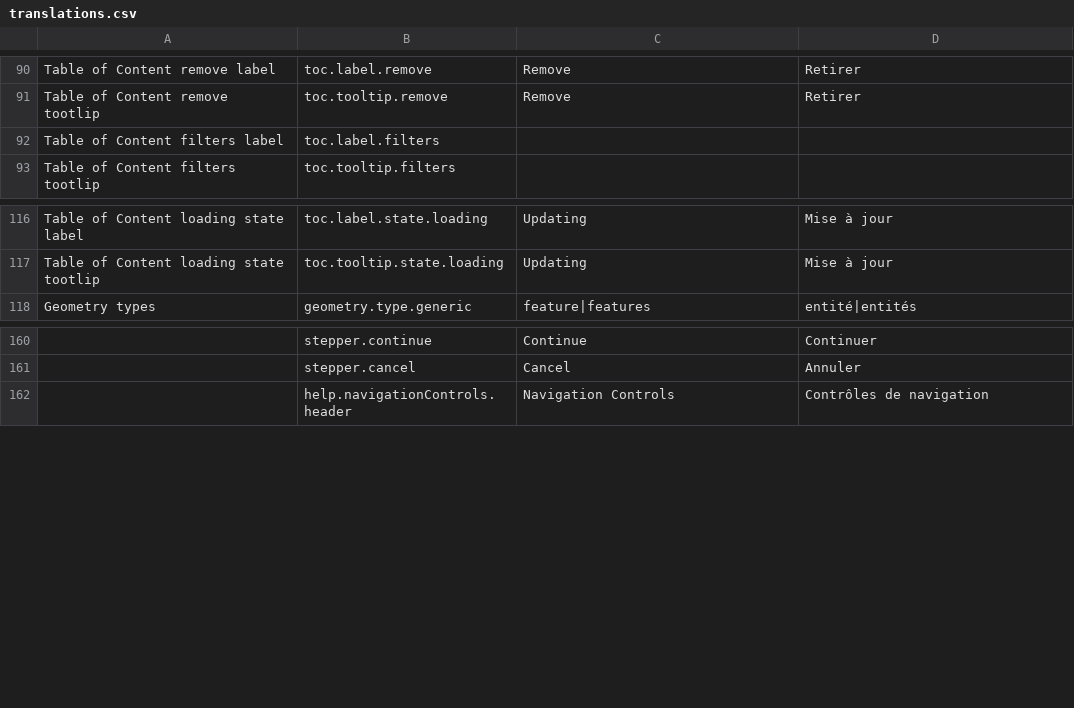
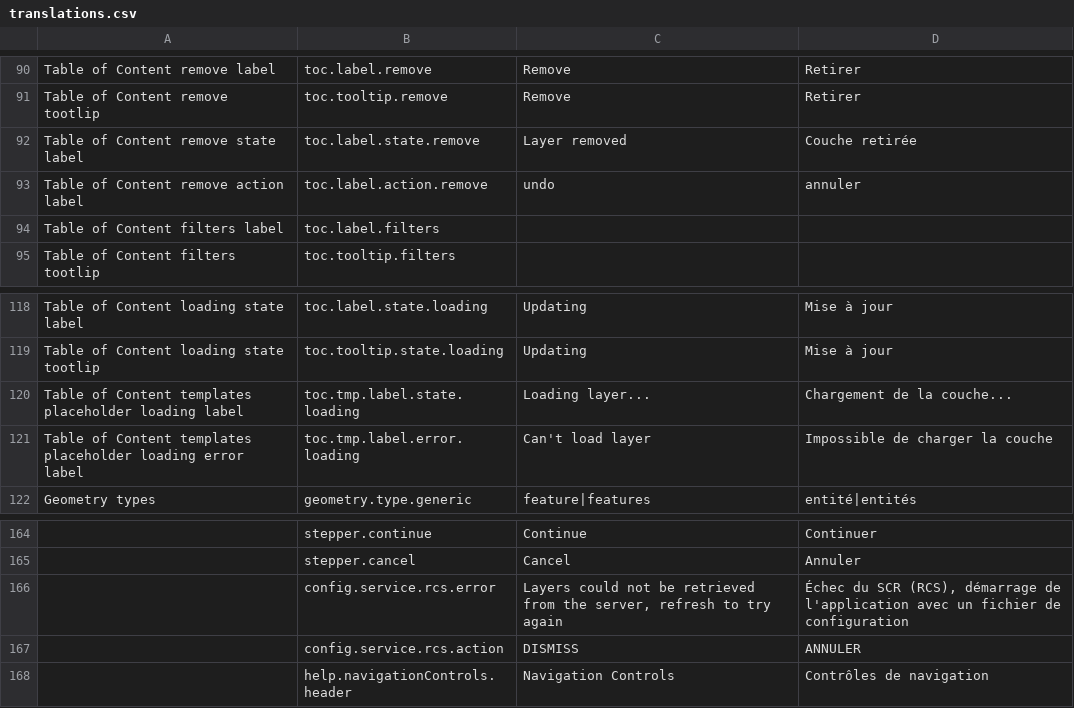
Before and after one commit to fgpv-vpgf/fgpv-vpgf, a CSV file: src/locales/translations.csv, drawn as a sheet; only a part is shown, gaps mark what is left out; the diff names each change by its address in the sheet, - before the commit and + after, or states it on an @@ line.

Commit message:
feat(core,ui,locales): french toasts and french msg in toc
1- toast messages are now manage by translate service
2- use translate service inside placeholder-entry.html
3- add entries in translations.csv accordingly

```diff
--- a/src/locales/translations.csv
+++ b/src/locales/translations.csv
+row 92: Table of Content remove state label | toc.label.state.remove | Layer removed | Couche retirée
+row 93: Table of Content remove action label | toc.label.action.remove | undo | annuler
+row 120: Table of Content templates placeholder loading label | toc.tmp.label.state.loading | Loading layer... | Chargement de la couche...
+row 121: Table of Content templates placeholder loading error label | toc.tmp.label.error.loading | Can't load layer | Impossible de charger la couche
+row 166:  | config.service.rcs.error | Layers could not be retrieved from the server, refresh to try again | Échec du SCR (RCS), démarrage de l'application avec un fichier de configuration
+row 167:  | config.service.rcs.action | DISMISS | ANNULER
```
Also changed, not shown: 3 other files.
